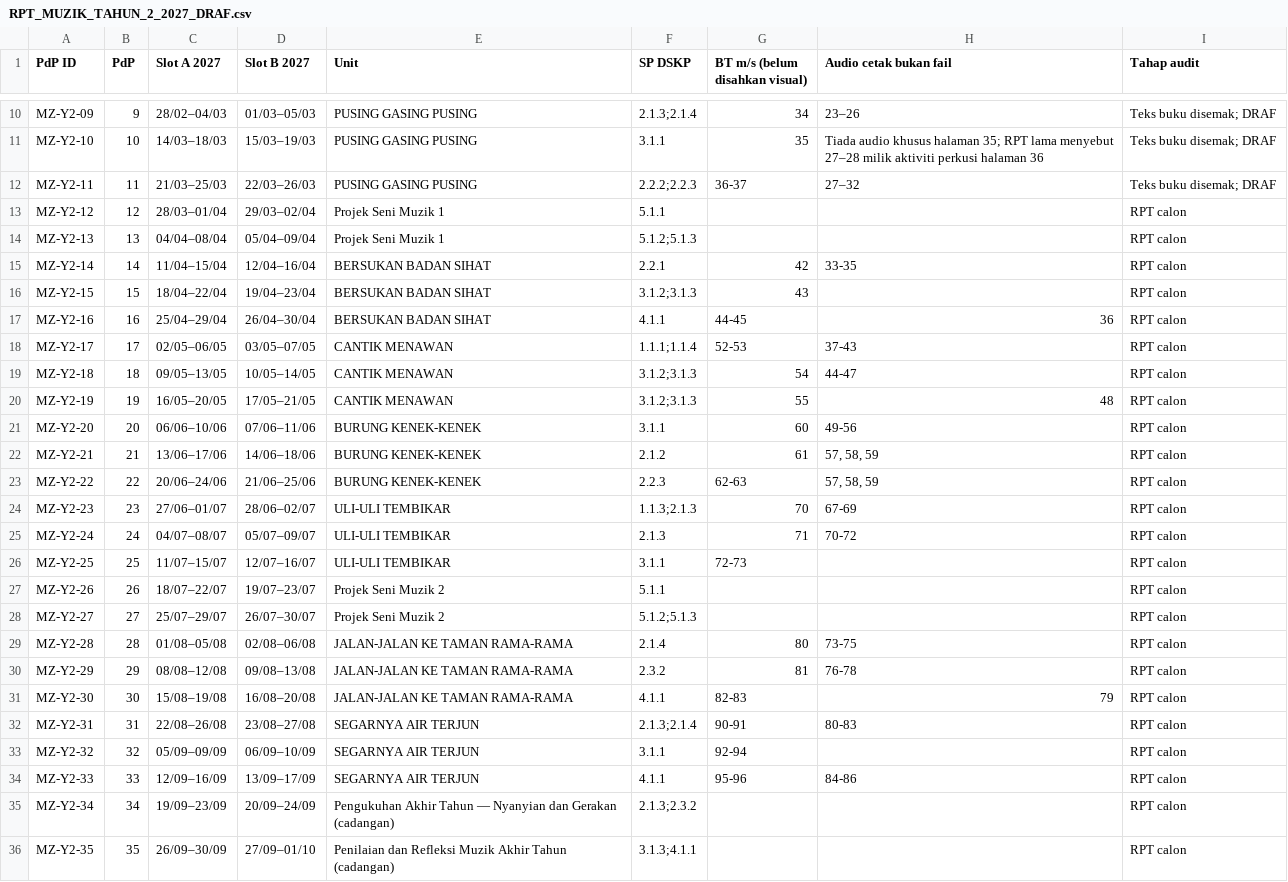
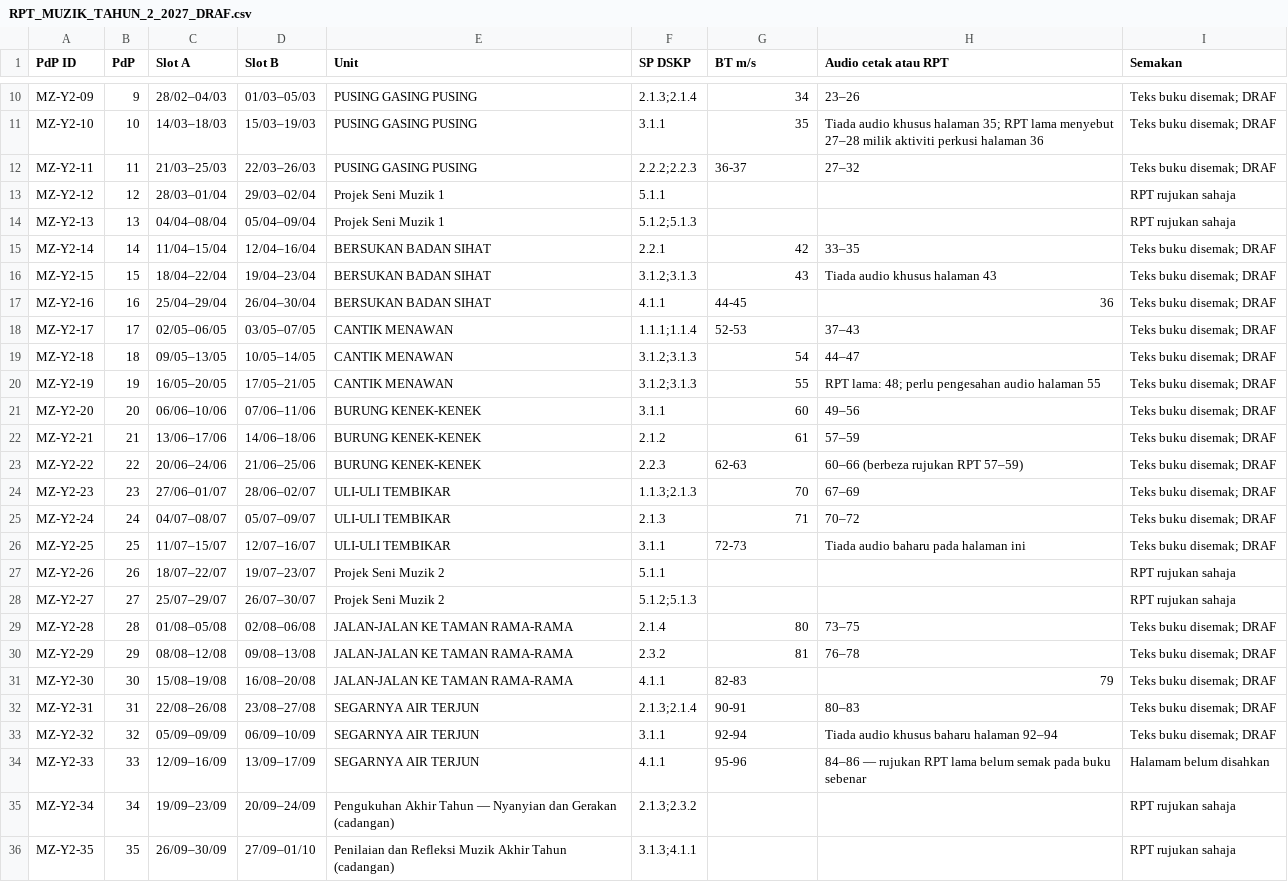
Before and after one commit to nurynayreen88/CikguLaju-AI, a CSV file: staging/pendidikan_muzik/rpt_rph_2027/year2/RPT_MUZIK_TAHUN_2_2027_DRAF.csv, drawn as a sheet; only a part is shown, gaps mark what is left out; the diff names each change by its address in the sheet, - before the commit and + after, or states it on an @@ line.

Commit message:
staging(muzik): refine 17 more Year2 RPH from book; mark PdP33 as unverified and keep original audio audit

```diff
--- a/staging/pendidikan_muzik/rpt_rph_2027/year2/RPT_MUZIK_TAHUN_2_2027_DRAF.csv
+++ b/staging/pendidikan_muzik/rpt_rph_2027/year2/RPT_MUZIK_TAHUN_2_2027_DRAF.csv
-C1: Slot A 2027
+C1: Slot A
-D1: Slot B 2027
+D1: Slot B
-G1: BT m/s (belum disahkan visual)
+G1: BT m/s
-H1: Audio cetak bukan fail
+H1: Audio cetak atau RPT
-I1: Tahap audit
+I1: Semakan
-I13:I14 (Semakan): RPT calon
+I13:I14 (Semakan): RPT rujukan sahaja
-H15 (Audio cetak atau RPT): 33-35
+H15 (Audio cetak atau RPT): 33–35
-I15:I26 (Semakan): RPT calon
+I15:I26 (Semakan): Teks buku disemak; DRAF
-H16 (Audio cetak atau RPT): (empty)
+H16 (Audio cetak atau RPT): Tiada audio khusus halaman 43
-H18 (Audio cetak atau RPT): 37-43
+H18 (Audio cetak atau RPT): 37–43
-H19 (Audio cetak atau RPT): 44-47
+H19 (Audio cetak atau RPT): 44–47
-H20 (Audio cetak atau RPT): 48
+H20 (Audio cetak atau RPT): RPT lama: 48; perlu pengesahan audio halaman 55
-H21 (Audio cetak atau RPT): 49-56
+H21 (Audio cetak atau RPT): 49–56
-H22 (Audio cetak atau RPT): 57, 58, 59
+H22 (Audio cetak atau RPT): 57–59
-H23 (Audio cetak atau RPT): 57, 58, 59
+H23 (Audio cetak atau RPT): 60–66 (berbeza rujukan RPT 57–59)
-H24 (Audio cetak atau RPT): 67-69
+H24 (Audio cetak atau RPT): 67–69
-H25 (Audio cetak atau RPT): 70-72
+H25 (Audio cetak atau RPT): 70–72
-H26 (Audio cetak atau RPT): (empty)
+H26 (Audio cetak atau RPT): Tiada audio baharu pada halaman ini
-I27:I28 (Semakan): RPT calon
+I27:I28 (Semakan): RPT rujukan sahaja
-H29 (Audio cetak atau RPT): 73-75
+H29 (Audio cetak atau RPT): 73–75
-I29:I33 (Semakan): RPT calon
+I29:I33 (Semakan): Teks buku disemak; DRAF
-H30 (Audio cetak atau RPT): 76-78
+H30 (Audio cetak atau RPT): 76–78
-H32 (Audio cetak atau RPT): 80-83
+H32 (Audio cetak atau RPT): 80–83
-H33 (Audio cetak atau RPT): (empty)
+H33 (Audio cetak atau RPT): Tiada audio khusus baharu halaman 92–94
-H34 (Audio cetak atau RPT): 84-86
+H34 (Audio cetak atau RPT): 84–86 — rujukan RPT lama belum semak pada buku sebenar
-I34 (Semakan): RPT calon
+I34 (Semakan): Halamam belum disahkan
-I35:I36 (Semakan): RPT calon
+I35:I36 (Semakan): RPT rujukan sahaja
```
Also changed, not shown: 21 other files.
